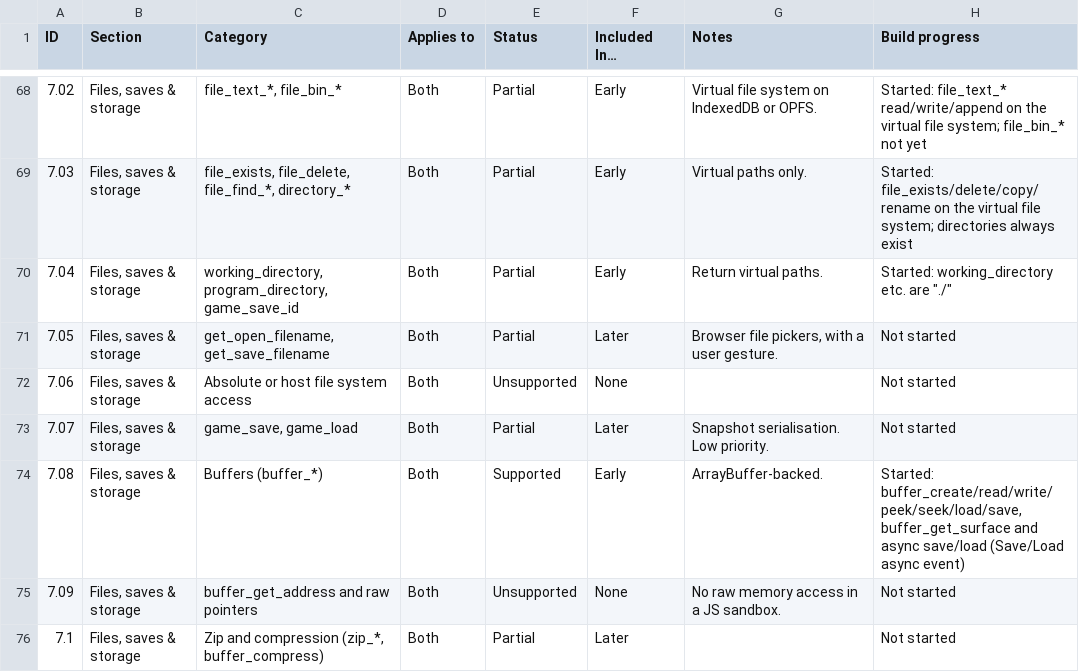
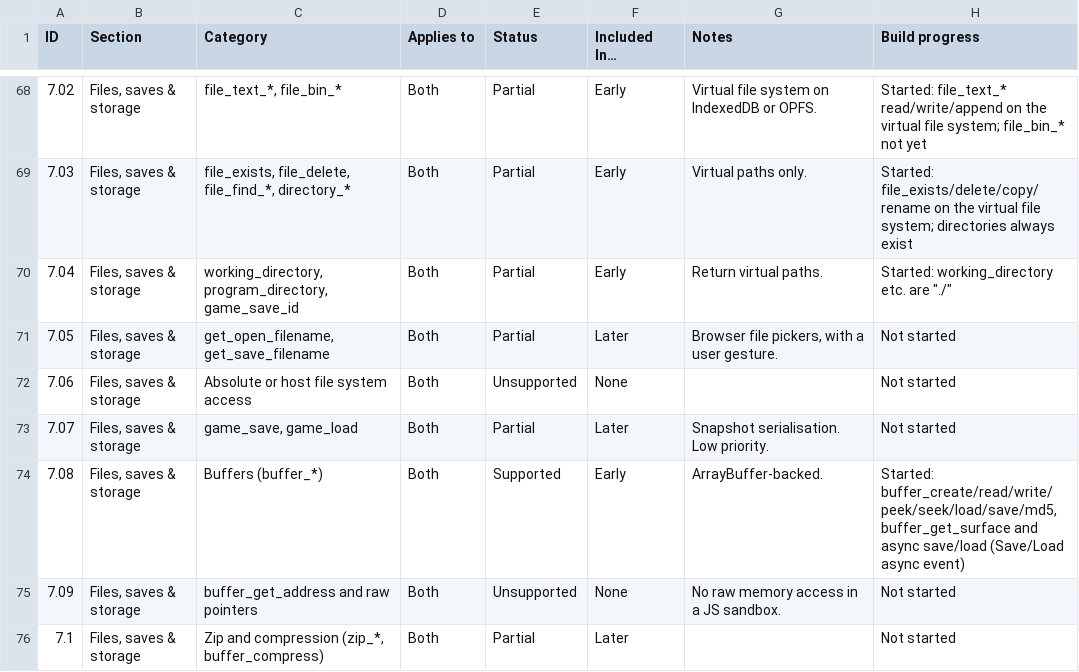
Before and after one commit to resampled/kressel, a CSV file: docs/compat_matrix.csv, drawn as a sheet; only a part is shown, gaps mark what is left out.

Commit message:
implement buffer_md5

```diff
--- a/docs/compat_matrix.csv
+++ b/docs/compat_matrix.csv
@@ -73,3 +73,3 @@ ID,Section,Category,Applies to,Status,Included In…,Notes,Build progress
 7.07,"Files, saves & storage","game_save, game_load",Both,Partial,Later,Snapshot serialisation. Low priority.,Not started
-7.08,"Files, saves & storage",Buffers (buffer_*),Both,Supported,Early,ArrayBuffer-backed.,"Started: buffer_create/read/write/peek/seek/load/save, buffer_get_surface and async save/load (Save/Load async event)"
+7.08,"Files, saves & storage",Buffers (buffer_*),Both,Supported,Early,ArrayBuffer-backed.,"Started: buffer_create/read/write/peek/seek/load/save/md5, buffer_get_surface and async save/load (Save/Load async event)"
 7.09,"Files, saves & storage",buffer_get_address and raw pointers,Both,Unsupported,None,No raw memory access in a JS sandbox.,Not started
```
Also changed, not shown: 4 other files.
